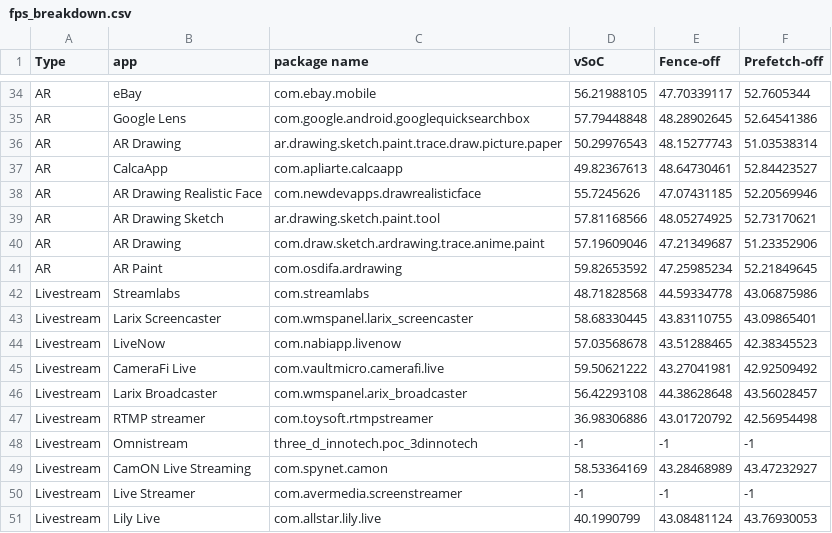
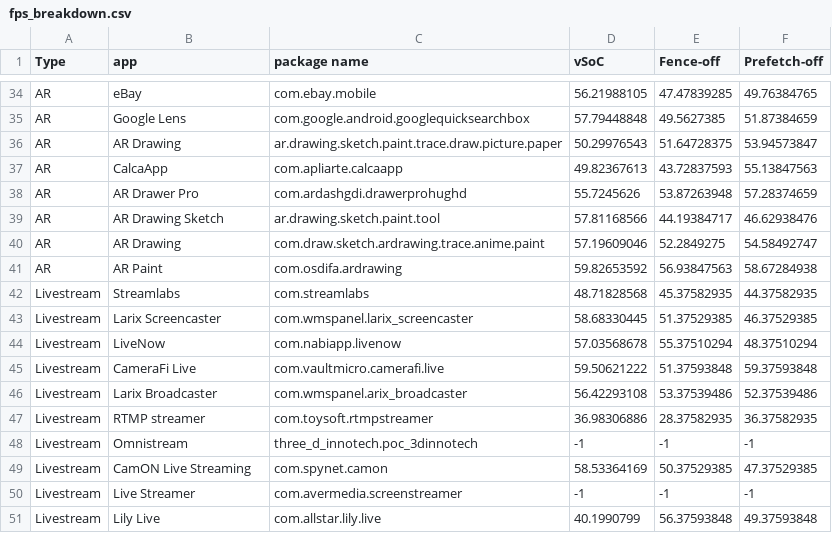
Before and after one commit to VirtualSoC/vsoc-artifact, a CSV file: scripts/data/fps_breakdown.csv, drawn as a sheet; only a part is shown, gaps mark what is left out; removed rows and columns are numbered as before the commit, all else as after; the diff covers the shown part only; the diff names each change by its address in the sheet, - before the commit and + after, or states it on an @@ line.

```diff
--- a/scripts/data/fps_breakdown.csv
+++ b/scripts/data/fps_breakdown.csv
-E34 (Fence-off): 47.70339117
+E34 (Fence-off): 47.47839285
-F34 (Prefetch-off): 52.7605344
+F34 (Prefetch-off): 49.76384765
-E35 (Fence-off): 48.28902645
+E35 (Fence-off): 49.5627385
-F35 (Prefetch-off): 52.64541386
+F35 (Prefetch-off): 51.87384659
-E36 (Fence-off): 48.15277743
+E36 (Fence-off): 51.64728375
-F36 (Prefetch-off): 51.03538314
+F36 (Prefetch-off): 53.94573847
-E37 (Fence-off): 48.64730461
+E37 (Fence-off): 43.72837593
-F37 (Prefetch-off): 52.84423527
+F37 (Prefetch-off): 55.13847563
-row 38: AR | AR Drawing Realistic Face | com.newdevapps.drawrealisticface | 55.7245626 | 47.07431185 | 52.20569946
+row 38: AR | AR Drawer Pro | com.ardashgdi.drawerprohughd | 55.7245626 | 53.87263948 | 57.28374659
-E39 (Fence-off): 48.05274925
+E39 (Fence-off): 44.19384717
-F39 (Prefetch-off): 52.73170621
+F39 (Prefetch-off): 46.62938476
-E40 (Fence-off): 47.21349687
+E40 (Fence-off): 52.2849275
-F40 (Prefetch-off): 51.23352906
+F40 (Prefetch-off): 54.58492747
-E41 (Fence-off): 47.25985234
+E41 (Fence-off): 56.93847563
-F41 (Prefetch-off): 52.21849645
+F41 (Prefetch-off): 58.67284938
-E42 (Fence-off): 44.59334778
+E42 (Fence-off): 45.37582935
-F42 (Prefetch-off): 43.06875986
+F42 (Prefetch-off): 44.37582935
-E43 (Fence-off): 43.83110755
+E43 (Fence-off): 51.37529385
-F43 (Prefetch-off): 43.09865401
+F43 (Prefetch-off): 46.37529385
-E44 (Fence-off): 43.51288465
+E44 (Fence-off): 55.37510294
-F44 (Prefetch-off): 42.38345523
+F44 (Prefetch-off): 48.37510294
-E45 (Fence-off): 43.27041981
+E45 (Fence-off): 51.37593848
-F45 (Prefetch-off): 42.92509492
+F45 (Prefetch-off): 59.37593848
-E46 (Fence-off): 44.38628648
+E46 (Fence-off): 53.37539486
-F46 (Prefetch-off): 43.56028457
+F46 (Prefetch-off): 52.37539486
-E47 (Fence-off): 43.01720792
+E47 (Fence-off): 28.37582935
-F47 (Prefetch-off): 42.56954498
+F47 (Prefetch-off): 36.37582935
-E49 (Fence-off): 43.28468989
+E49 (Fence-off): 50.37529385
-F49 (Prefetch-off): 43.47232927
+F49 (Prefetch-off): 47.37529385
-E51 (Fence-off): 43.08481124
+E51 (Fence-off): 56.37593848
-F51 (Prefetch-off): 43.76930053
+F51 (Prefetch-off): 49.37593848
```
Also changed, not shown: 1 added row, 1 removed row and 62 edited cells elsewhere in this file, 21 other files.
